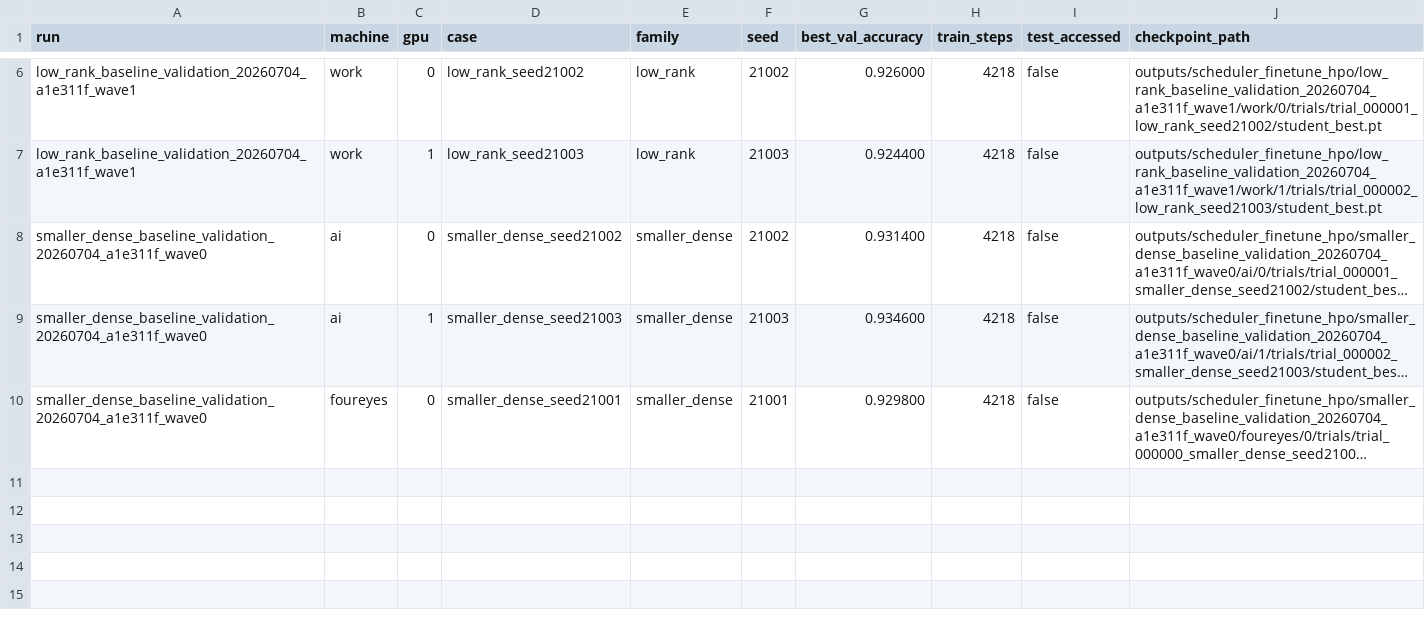
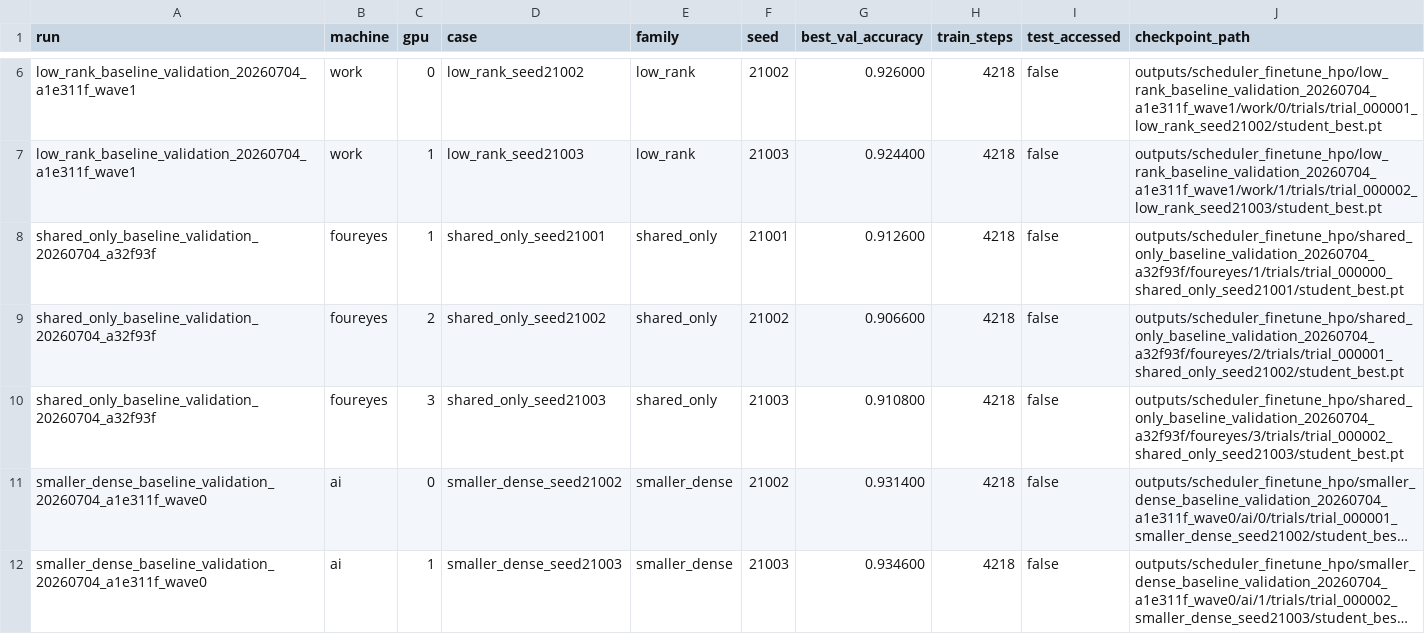
Before and after one commit to catid/fffdistill, a CSV file: docs/t15_missing_baseline_validation_trials.csv, drawn as a sheet; only a part is shown, gaps mark what is left out; the shorter side is filled out with more unchanged rows; long unchanged cells end in …; the diff names each change by its address in the sheet, - before the commit and + after, or states it on an @@ line.

Commit message:
Report Stage H final student results

```diff
--- a/docs/t15_missing_baseline_validation_trials.csv
+++ b/docs/t15_missing_baseline_validation_trials.csv
+row 8: shared_only_baseline_validation_20260704_a32f93f | foureyes | 1 | shared_only_seed21001 | shared_only | 21001 | 0.912600 | 4218 | false | outputs/scheduler_finetune_hpo/shared_only_baseline_validation_20260704_a32f93f/foureyes/1/trials/trial_000000_shared_only_seed21001/student_best.pt
+row 9: shared_only_baseline_validation_20260704_a32f93f | foureyes | 2 | shared_only_seed21002 | shared_only | 21002 | 0.906600 | 4218 | false | outputs/scheduler_finetune_hpo/shared_only_baseline_validation_20260704_a32f93f/foureyes/2/trials/trial_000001_shared_only_seed21002/student_best.pt
+row 10: shared_only_baseline_validation_20260704_a32f93f | foureyes | 3 | shared_only_seed21003 | shared_only | 21003 | 0.910800 | 4218 | false | outputs/scheduler_finetune_hpo/shared_only_baseline_validation_20260704_a32f93f/foureyes/3/trials/trial_000002_shared_only_seed21003/student_best.pt
```
Also changed, not shown: docs/t15_fairness_summary.csv, docs/t15_missing_baseline_validation_families.csv, 15 other files.
